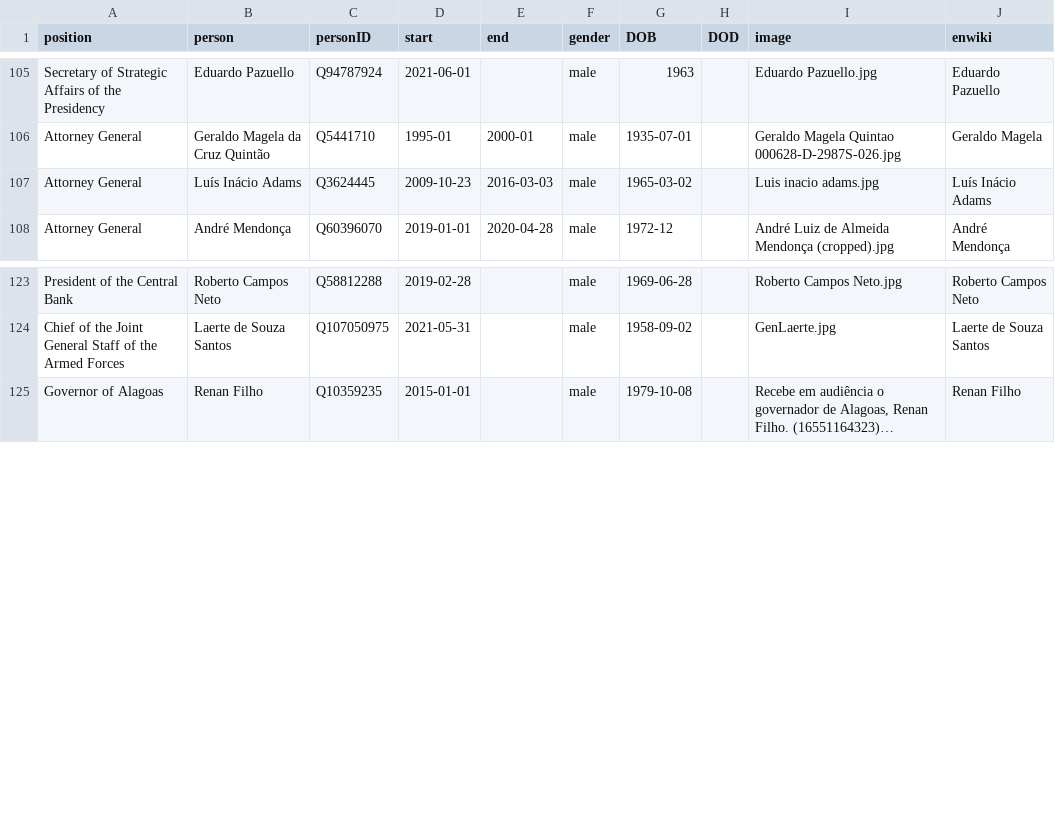
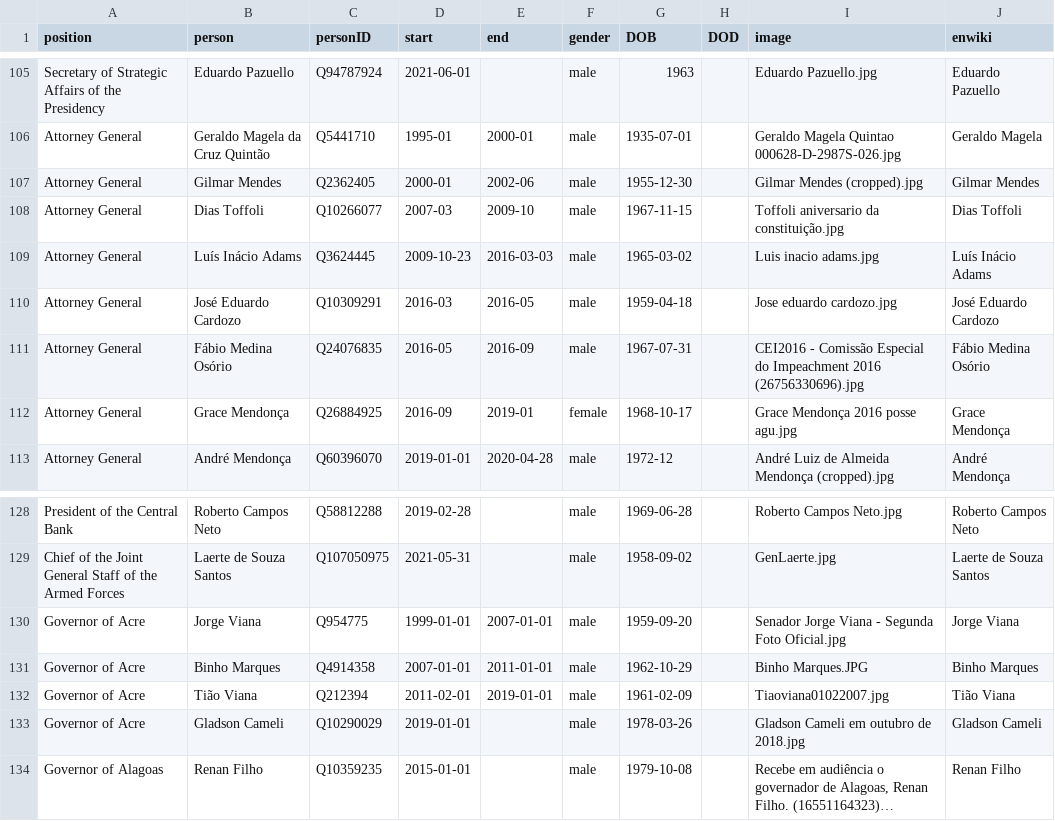
Before and after one commit to every-politician-scrapers/brazil-ministers, a CSV file: html/holders21.csv, drawn as a sheet; only a part is shown, gaps mark what is left out; long unchanged cells end in …; the diff names each change by its address in the sheet, - before the commit and + after, or states it on an @@ line.

```diff
--- a/html/holders21.csv
+++ b/html/holders21.csv
+row 107: Attorney General | Gilmar Mendes | Q2362405 | 2000-01 | 2002-06 | male | 1955-12-30 |  | Gilmar Mendes (cropped).jpg | Gilmar Mendes
+row 108: Attorney General | Dias Toffoli | Q10266077 | 2007-03 | 2009-10 | male | 1967-11-15 |  | Toffoli aniversario da constituição.jpg | Dias Toffoli
+row 110: Attorney General | José Eduardo Cardozo | Q10309291 | 2016-03 | 2016-05 | male | 1959-04-18 |  | Jose eduardo cardozo.jpg | José Eduardo Cardozo
+row 111: Attorney General | Fábio Medina Osório | Q24076835 | 2016-05 | 2016-09 | male | 1967-07-31 |  | CEI2016 - Comissão Especial do Impeachment 2016 (26756330696).jpg | Fábio Medina Osório
+row 112: Attorney General | Grace Mendonça | Q26884925 | 2016-09 | 2019-01 | female | 1968-10-17 |  | Grace Mendonça 2016 posse agu.jpg | Grace Mendonça
+row 130: Governor of Acre | Jorge Viana | Q954775 | 1999-01-01 | 2007-01-01 | male | 1959-09-20 |  | Senador Jorge Viana - Segunda Foto Oficial.jpg | Jorge Viana
+row 131: Governor of Acre | Binho Marques | Q4914358 | 2007-01-01 | 2011-01-01 | male | 1962-10-29 |  | Binho Marques.JPG | Binho Marques
+row 132: Governor of Acre | Tião Viana | Q212394 | 2011-02-01 | 2019-01-01 | male | 1961-02-09 |  | Tiaoviana01022007.jpg | Tião Viana
+row 133: Governor of Acre | Gladson Cameli | Q10290029 | 2019-01-01 |  | male | 1978-03-26 |  | Gladson Cameli em outubro de 2018.jpg | Gladson Cameli
```
Also changed, not shown: html/current.csv, html/positions.csv, 1 other file.
